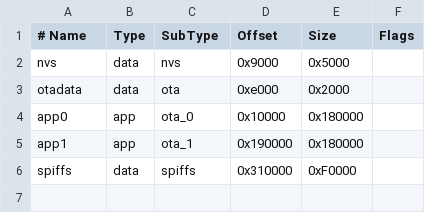
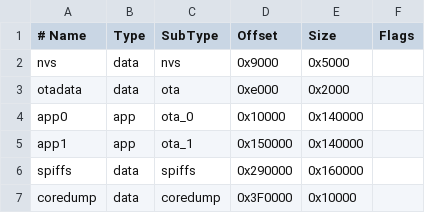
Before and after one commit to wogany/Magic-Mini, a CSV file: partitions.csv, drawn as a sheet.

```diff
--- a/partitions.csv
+++ b/partitions.csv
@@ -3,4 +3,5 @@ nvs,      data, nvs,     0x9000,  0x5000,
 otadata,  data, ota,     0xe000,  0x2000,
-app0,     app,  ota_0,   0x10000, 0x180000,
-app1,     app,  ota_1,   0x190000,0x180000,
-spiffs,   data, spiffs,  0x310000,0xF0000,
+app0,     app,  ota_0,   0x10000, 0x140000,
+app1,     app,  ota_1,   0x150000, 0x140000,
+spiffs,   data, spiffs,  0x290000,0x160000,
+coredump, data, coredump,0x3F0000,0x10000,
```
Also changed, not shown: 6 other files.
